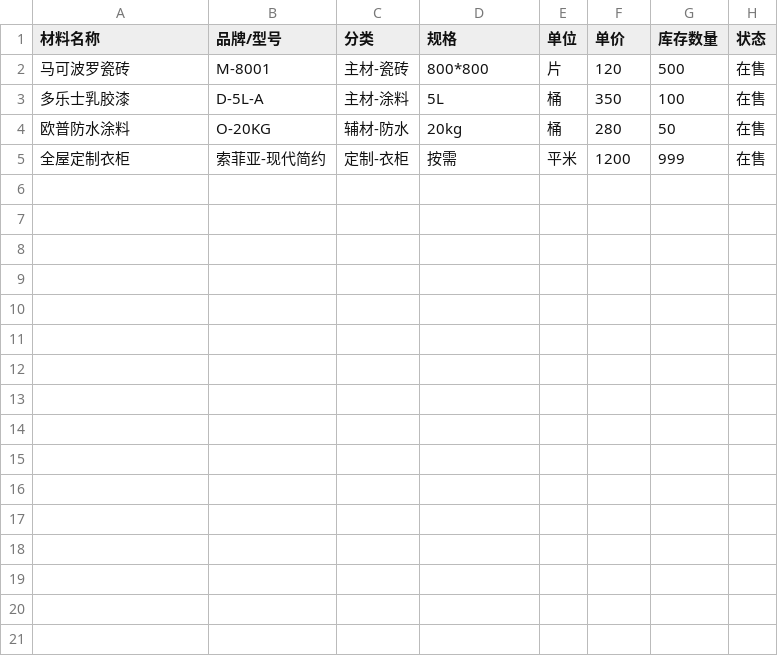
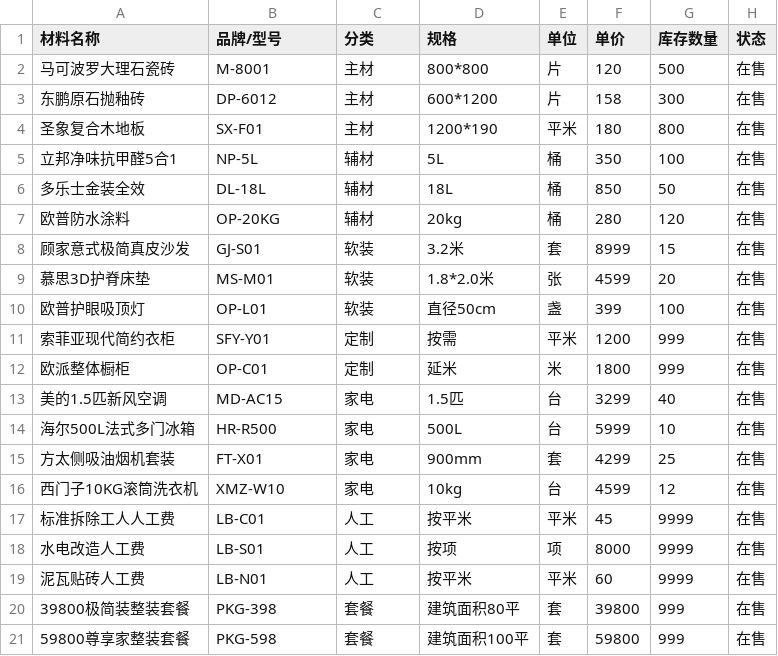
Before and after one commit to chyxin071-sys/PNZJ_WEB, a CSV file: templates/材料大厅导入模板.csv, drawn as a sheet.

```diff
--- a/templates/材料大厅导入模板.csv
+++ b/templates/材料大厅导入模板.csv
@@ -1,5 +1,21 @@
 材料名称,品牌/型号,分类,规格,单位,单价,库存数量,状态
-马可波罗瓷砖,M-8001,主材-瓷砖,800*800,片,120,500,在售
-多乐士乳胶漆,D-5L-A,主材-涂料,5L,桶,350,100,在售
-欧普防水涂料,O-20KG,辅材-防水,20kg,桶,280,50,在售
-全屋定制衣柜,索菲亚-现代简约,定制-衣柜,按需,平米,1200,999,在售
+马可波罗大理石瓷砖,M-8001,主材,800*800,片,120,500,在售
+东鹏原石抛釉砖,DP-6012,主材,600*1200,片,158,300,在售
+圣象复合木地板,SX-F01,主材,1200*190,平米,180,800,在售
+立邦净味抗甲醛5合1,NP-5L,辅材,5L,桶,350,100,在售
+多乐士金装全效,DL-18L,辅材,18L,桶,850,50,在售
+欧普防水涂料,OP-20KG,辅材,20kg,桶,280,120,在售
+顾家意式极简真皮沙发,GJ-S01,软装,3.2米,套,8999,15,在售
+慕思3D护脊床垫,MS-M01,软装,1.8*2.0米,张,4599,20,在售
+欧普护眼吸顶灯,OP-L01,软装,直径50cm,盏,399,100,在售
+索菲亚现代简约衣柜,SFY-Y01,定制,按需,平米,1200,999,在售
+欧派整体橱柜,OP-C01,定制,延米,米,1800,999,在售
+美的1.5匹新风空调,MD-AC15,家电,1.5匹,台,3299,40,在售
+海尔500L法式多门冰箱,HR-R500,家电,500L,台,5999,10,在售
+方太侧吸油烟机套装,FT-X01,家电,900mm,套,4299,25,在售
+西门子10KG滚筒洗衣机,XMZ-W10,家电,10kg,台,4599,12,在售
+标准拆除工人人工费,LB-C01,人工,按平米,平米,45,9999,在售
+水电改造人工费,LB-S01,人工,按项,项,8000,9999,在售
+泥瓦贴砖人工费,LB-N01,人工,按平米,平米,60,9999,在售
+39800极简装整装套餐,PKG-398,套餐,建筑面积80平,套,39800,999,在售
+59800尊享家整装套餐,PKG-598,套餐,建筑面积100平,套,59800,999,在售
```
Also changed, not shown: templates/客户线索导入模板.csv, 7 other files.
